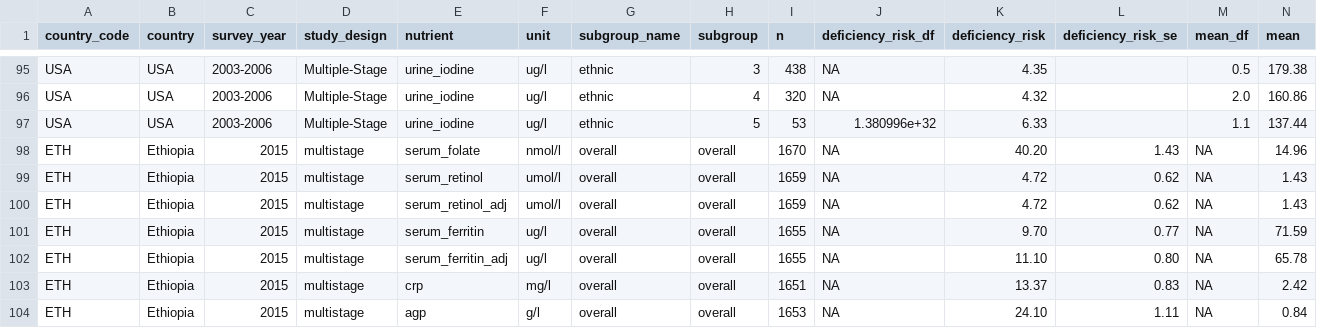
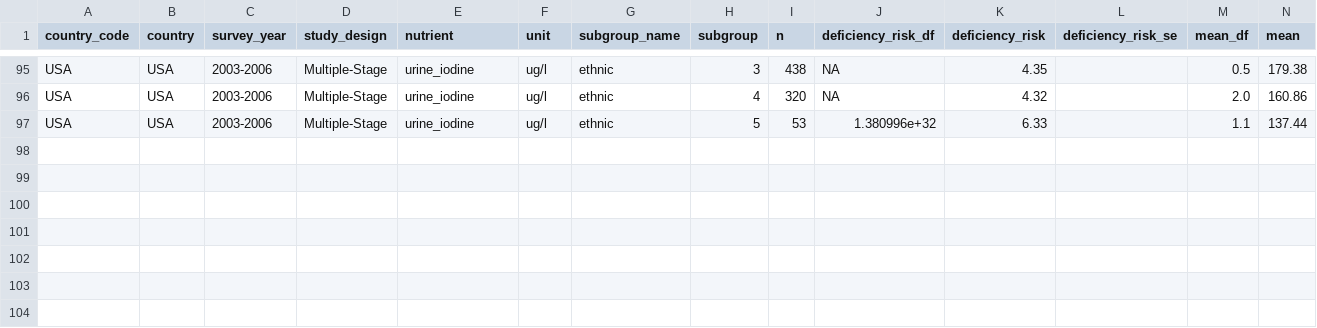
Before and after one commit to hanqiluo/SAMBA, a CSV file: final_data/biodata_results_kenya_nhanes_ethiopia.csv, drawn as a sheet; only a part is shown, gaps mark what is left out; rows hold the shown columns only; the diff names each change by its address in the sheet, - before the commit and + after, or states it on an @@ line.

```diff
--- a/final_data/biodata_results_kenya_nhanes_ethiopia.csv
+++ b/final_data/biodata_results_kenya_nhanes_ethiopia.csv
-row 98: ETH | Ethiopia | 2015 | multistage | serum_folate | nmol/l | overall | overall | 1670 | NA | 40.20 | 1.43 | NA | 14.96
-row 99: ETH | Ethiopia | 2015 | multistage | serum_retinol | umol/l | overall | overall | 1659 | NA | 4.72 | 0.62 | NA | 1.43
-row 100: ETH | Ethiopia | 2015 | multistage | serum_retinol_adj | umol/l | overall | overall | 1659 | NA | 4.72 | 0.62 | NA | 1.43
-row 101: ETH | Ethiopia | 2015 | multistage | serum_ferritin | ug/l | overall | overall | 1655 | NA | 9.70 | 0.77 | NA | 71.59
-row 102: ETH | Ethiopia | 2015 | multistage | serum_ferritin_adj | ug/l | overall | overall | 1655 | NA | 11.10 | 0.80 | NA | 65.78
-row 103: ETH | Ethiopia | 2015 | multistage | crp | mg/l | overall | overall | 1651 | NA | 13.37 | 0.83 | NA | 2.42
-row 104: ETH | Ethiopia | 2015 | multistage | agp | g/l | overall | overall | 1653 | NA | 24.10 | 1.11 | NA | 0.84
```
Also changed, not shown: code/biomarker_dataset_template_2billionV2.csv, 24 other files.
